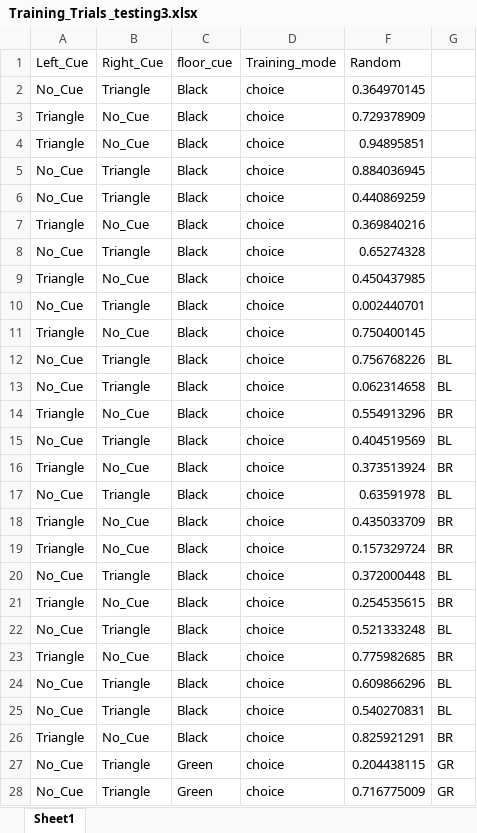
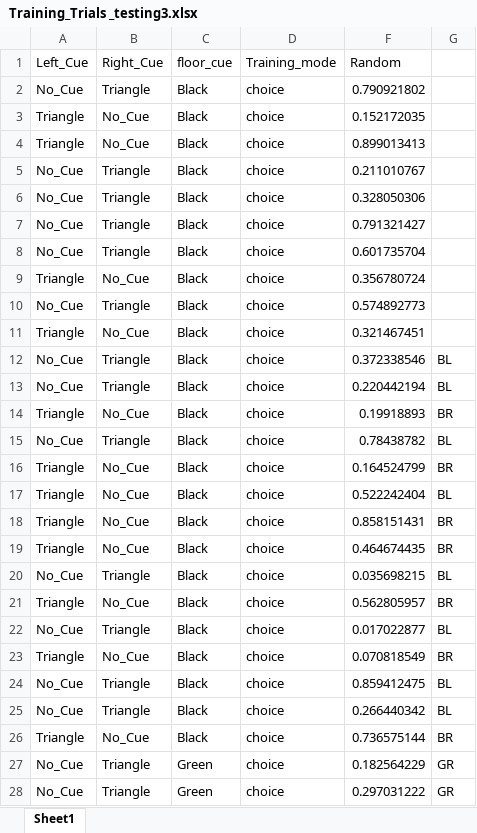
Before and after one commit to NC4Lab/omniroute_ubuntu_ws, an Excel workbook: src/omniroute_operation/src/single_T_maze/Training_Trials _testing3.xlsx, sheet Sheet1, drawn as a sheet; only a part is shown; values as stored, in another font and other column widths than the file's, no borders; removed rows and columns are numbered as before the commit, all else as after; the diff covers the shown part only; the diff names each change by its address in the sheet, - before the commit and + after, or states it on an @@ line.

```diff
--- a/src/omniroute_operation/src/single_T_maze/Training_Trials _testing3.xlsx (sheet Sheet1)
+++ b/src/omniroute_operation/src/single_T_maze/Training_Trials _testing3.xlsx (sheet Sheet1)
-F2 (Random): 0.364970145
+F2 (Random): 0.790921802
-F3 (Random): 0.729378909
+F3 (Random): 0.152172035
-F4 (Random): 0.94895851
+F4 (Random): 0.899013413
-F5 (Random): 0.884036945
+F5 (Random): 0.211010767
-F6 (Random): 0.440869259
+F6 (Random): 0.328050306
-row 7: Triangle | No_Cue | Black | choice | 0.369840216
-F7 (Random): 0.65274328
+F7 (Random): 0.791321427
+row 8: No_Cue | Triangle | Black | choice | 0.601735704
-F9 (Random): 0.450437985
+F9 (Random): 0.356780724
-F10 (Random): 0.002440701
+F10 (Random): 0.574892773
-F11 (Random): 0.750400145
+F11 (Random): 0.321467451
-F12 (Random): 0.756768226
+F12 (Random): 0.372338546
-F13 (Random): 0.062314658
+F13 (Random): 0.220442194
-F14 (Random): 0.554913296
+F14 (Random): 0.19918893
-F15 (Random): 0.404519569
+F15 (Random): 0.78438782
-F16 (Random): 0.373513924
+F16 (Random): 0.164524799
-A17 (Left_Cue): No_Cue
+A17 (Left_Cue): Triangle
-B17 (Right_Cue): Triangle
+B17 (Right_Cue): No_Cue
-F17 (Random): 0.63591978
+F17 (Random): 0.522242404
-F18 (Random): 0.435033709
+F18 (Random): 0.858151431
-F19 (Random): 0.157329724
+F19 (Random): 0.464674435
-F20 (Random): 0.372000448
+F20 (Random): 0.035698215
-F21 (Random): 0.254535615
+F21 (Random): 0.562805957
-F22 (Random): 0.521333248
+F22 (Random): 0.017022877
-F23 (Random): 0.775982685
+F23 (Random): 0.070818549
-F24 (Random): 0.609866296
+F24 (Random): 0.859412475
-F25 (Random): 0.540270831
+F25 (Random): 0.266440342
-F26 (Random): 0.825921291
+F26 (Random): 0.736575144
-F27 (Random): 0.204438115
+F27 (Random): 0.182564229
-F28 (Random): 0.716775009
+F28 (Random): 0.297031222
```
Also changed, not shown: 33 edited cells elsewhere in this sheet, hidden cells, 10 other files.
